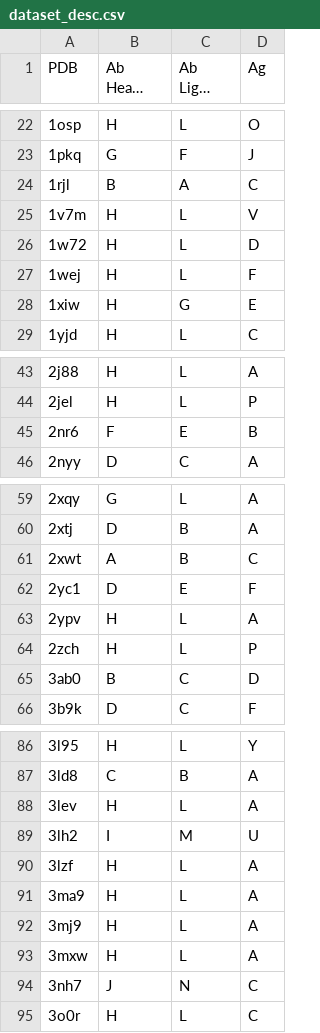
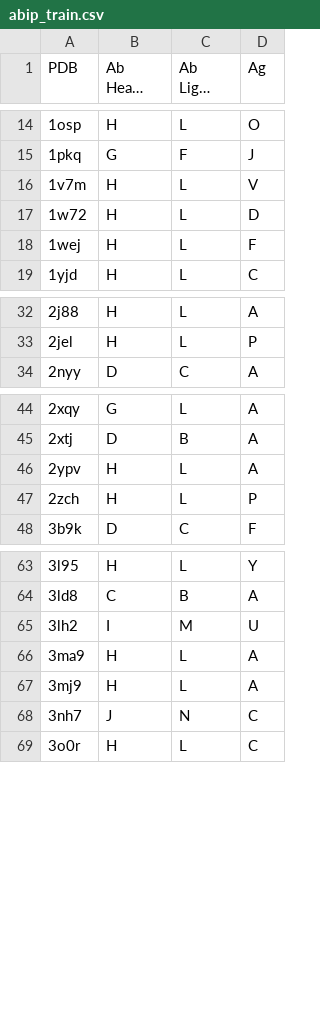
Before and after one commit to eliberis/parapred, a CSV file: data/abip_train.csv (was data/dataset_desc.csv), drawn as a sheet; only a part is shown, gaps mark what is left out; long unchanged cells end in …; the diff covers the shown part only; the diff names each change by its address in the sheet, - before the commit and + after, or states it on an @@ line.

```diff
--- a/data/dataset_desc.csv
+++ b/data/abip_train.csv
-row 24: 1rjl | B | A | C
-row 28: 1xiw | H | G | E
-row 45: 2nr6 | F | E | B
-row 61: 2xwt | A | B | C
-row 62: 2yc1 | D | E | F
-row 65: 3ab0 | B | C | D
-row 88: 3lev | H | L | A
-row 90: 3lzf | H | L | A
-row 93: 3mxw | H | L | A
```
Also changed, not shown: 21 removed rows elsewhere in this file, 4 other files.
